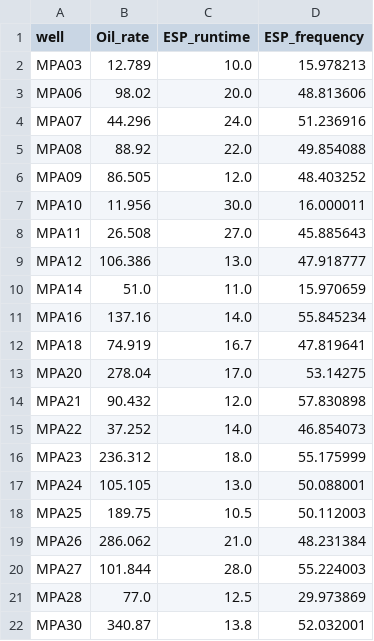
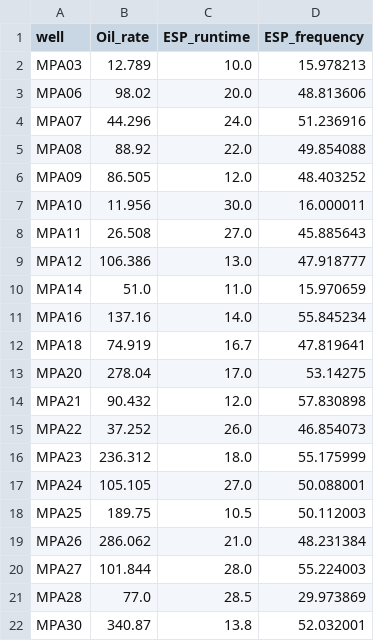
Before and after one commit to madihasamo/welldata, a CSV file: welldata.csv, drawn as a sheet.

Commit message:
Update welldata.csv

```diff
--- a/welldata.csv
+++ b/welldata.csv
@@ -14,5 +14,5 @@ MPA20,278.04,17.0,53.14275
 MPA21,90.432,12.0,57.830898
-MPA22,37.252,14.0,46.854073
+MPA22,37.252,26.0,46.854073
 MPA23,236.312,18.0,55.175999
-MPA24,105.105,13.0,50.088001
+MPA24,105.105,27.0,50.088001
 MPA25,189.75,10.5,50.112003
@@ -20,3 +20,3 @@ MPA26,286.062,21.0,48.231384
 MPA27,101.844,28.0,55.224003
-MPA28,77.0,12.5,29.973869
+MPA28,77.0,28.5,29.973869
 MPA30,340.87,13.8,52.032001
```
